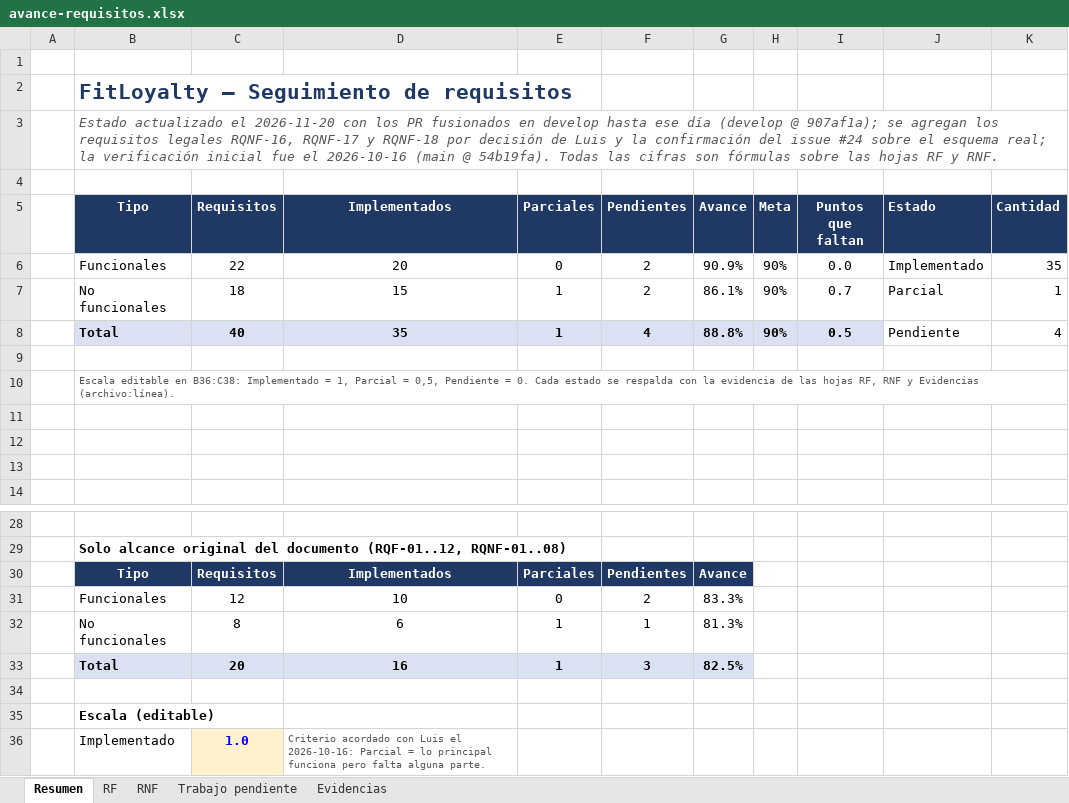
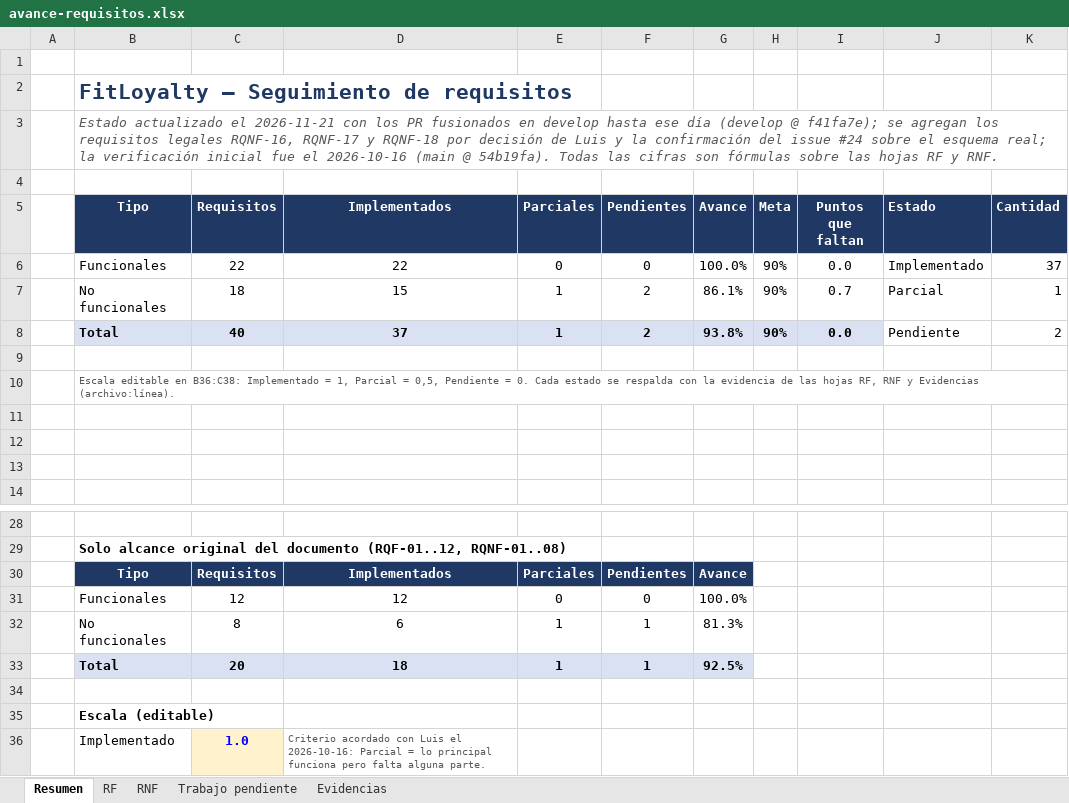
Before and after one commit to Luis140721/Proyecto_Fitloyalty, an Excel workbook: docs/avance-requisitos.xlsx, sheet Resumen, drawn as a sheet; only a part is shown, gaps mark what is left out; values as stored, in another font and other column widths than the file's, no borders; charts and pictures not drawn; the diff names each change by its address in the sheet, - before the commit and + after, or states it on an @@ line.

Commit message:
docs(avance): RQF-10 y RQF-12 Implementados con el #104; avance al 93,8 %

```diff
--- a/docs/avance-requisitos.xlsx (sheet Resumen)
+++ b/docs/avance-requisitos.xlsx (sheet Resumen)
-B3 (Tipo): …actualizado el 2026-11-20 con los PR fusionados en develop hasta ese día (develop @ 907af1a); se agregan…
+B3 (Tipo): …actualizado el 2026-11-21 con los PR fusionados en develop hasta ese día (develop @ f41fa7e); se agregan…
-D6 (Implementados): 20
+D6 (Implementados): 22
-F6 (Pendientes): 2
+F6 (Pendientes): 0
-G6 (Avance): 90.9%
+G6 (Avance): 100.0%
-K6 (Cantidad): 35
+K6 (Cantidad): 37
-D8 (Implementados): 35
+D8 (Implementados): 37
-F8 (Pendientes): 4
+F8 (Pendientes): 2
-G8 (Avance): 88.8%
+G8 (Avance): 93.8%
-I8 (Puntos que faltan): 0.5
+I8 (Puntos que faltan): 0.0
-K8 (Cantidad): 4
+K8 (Cantidad): 2
-D31 (Implementados): 10
+D31 (Implementados): 12
-F31 (Pendientes): 2
+F31 (Pendientes): 0
-G31 (Avance): 83.3%
+G31 (Avance): 100.0%
-D33 (Implementados): 16
+D33 (Implementados): 18
-F33 (Pendientes): 3
+F33 (Pendientes): 1
-G33 (Avance): 82.5%
+G33 (Avance): 92.5%
```
Also changed, not shown: sheet Trabajo pendiente, sheet RF, sheet Evidencias, charts or pictures, 3 other files.
